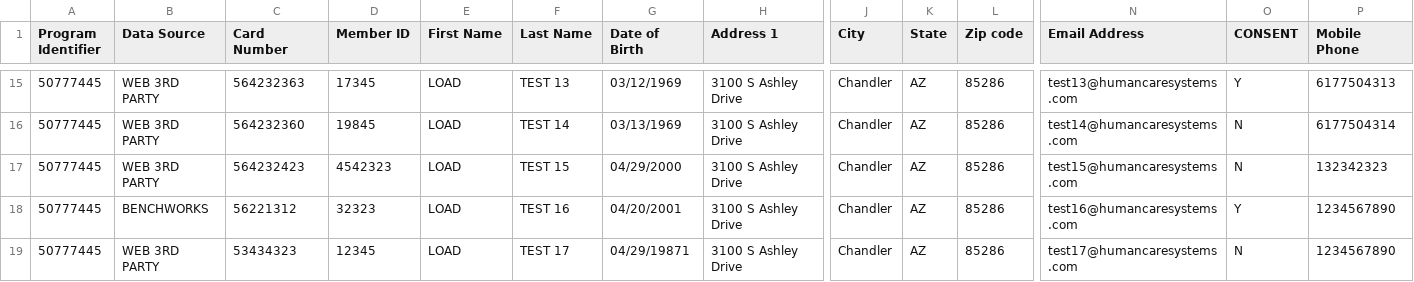
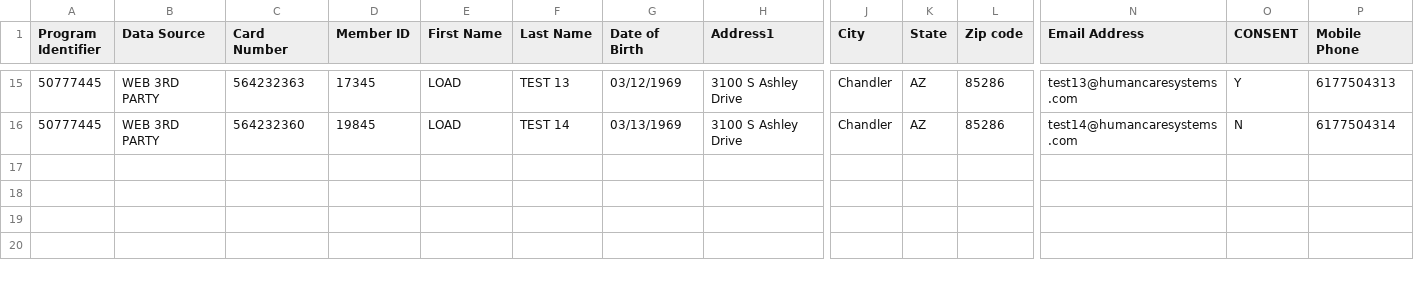
Before and after one commit to samuelBabebe/backend-challenge, a CSV file: resourses/patients.csv, drawn as a sheet; only a part is shown, gaps mark what is left out; rows hold the shown columns only; the diff names each change by its address in the sheet, - before the commit and + after, or states it on an @@ line.

Commit message:
Implementation for writing patients from CSV to DB

```diff
--- a/resourses/patients.csv
+++ b/resourses/patients.csv
-H1: Address 1
+H1: Address1
-row 17: 50777445 | WEB 3RD PARTY | 564232423 | 4542323 | LOAD | TEST 15 | 04/29/2000 | 3100 S Ashley Drive | Chandler | AZ | 85286 | test15@humancaresystems.com | N | 132342323
-row 18: 50777445 | BENCHWORKS | 56221312 | 32323 | LOAD | TEST 16 | 04/20/2001 | 3100 S Ashley Drive | Chandler | AZ | 85286 | test16@humancaresystems.com | Y | 1234567890
-row 19: 50777445 | WEB 3RD PARTY | 53434323 | 12345 | LOAD | TEST 17 | 04/29/19871 | 3100 S Ashley Drive | Chandler | AZ | 85286 | test17@humancaresystems.com | N | 1234567890
```
Also changed, not shown: 18 other files.
